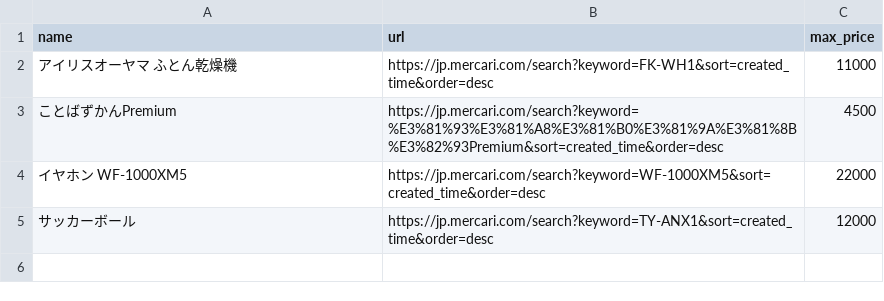
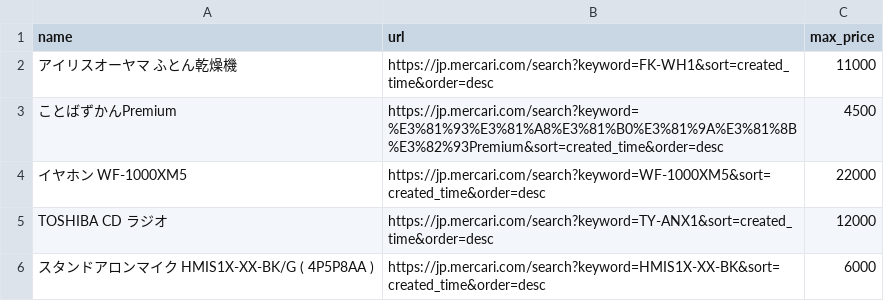
Before and after one commit to ootyuusoccer/mercari-watch, a CSV file: targets.csv, drawn as a sheet.

Commit message:
Update targets.csv

```diff
--- a/targets.csv
+++ b/targets.csv
@@ -4,2 +4,3 @@ name,url,max_price
 イヤホン WF-1000XM5,https://jp.mercari.com/search?keyword=WF-1000XM5&sort=created_time&order=desc,22000
-サッカーボール,https://jp.mercari.com/search?keyword=TY-ANX1&sort=created_time&order=desc,12000
+TOSHIBA CD ラジオ,https://jp.mercari.com/search?keyword=TY-ANX1&sort=created_time&order=desc,12000
+スタンドアロンマイク HMIS1X-XX-BK/G ( 4P5P8AA ),https://jp.mercari.com/search?keyword=HMIS1X-XX-BK&sort=created_time&order=desc,6000
```
